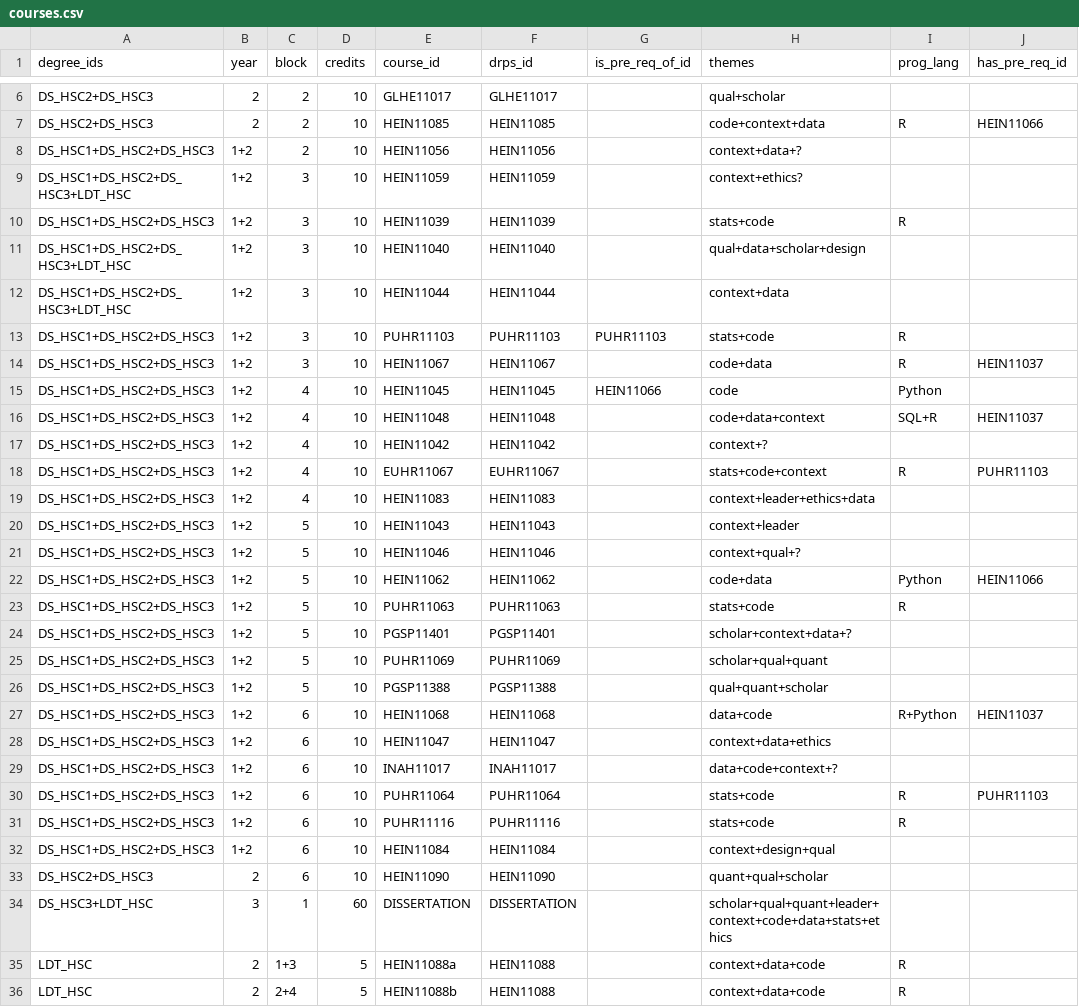
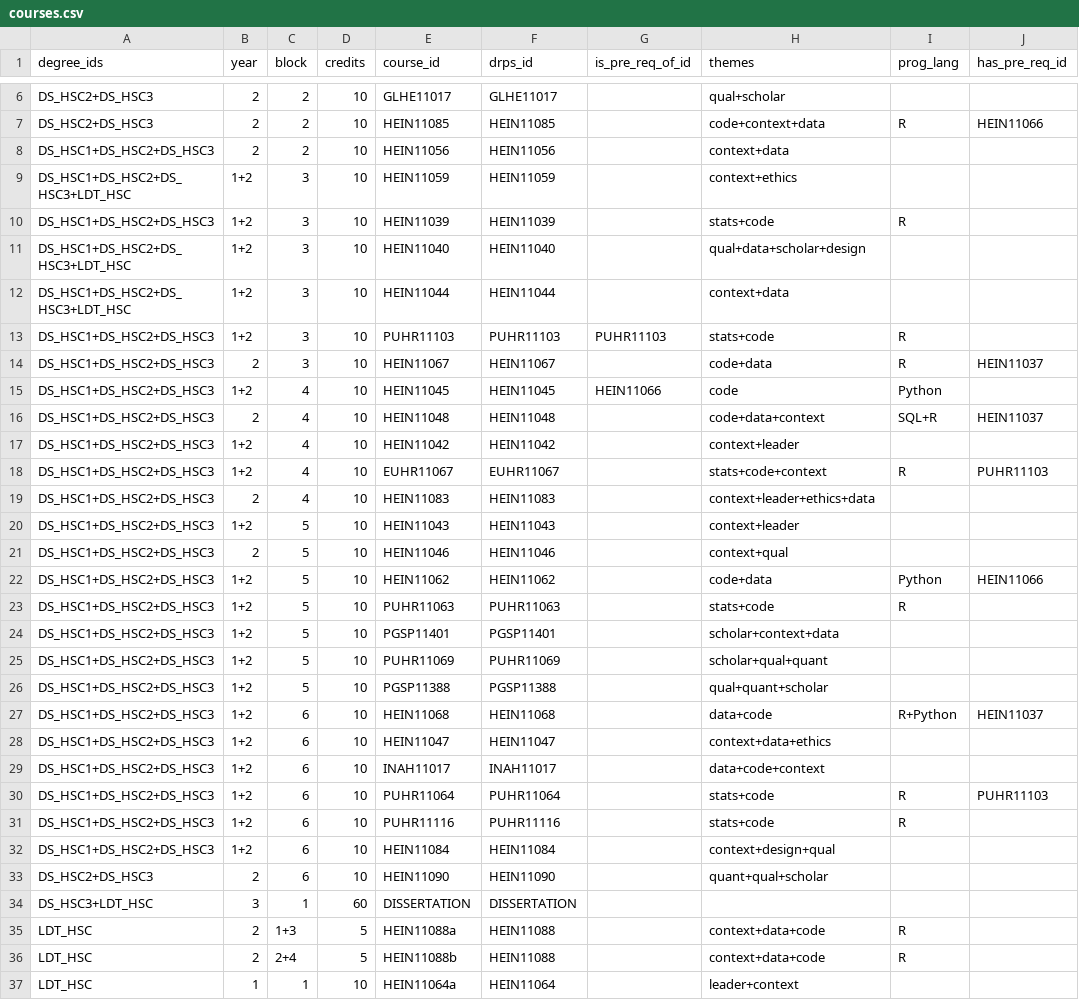
Before and after one commit to DDI-Talent/course-dashboard, a CSV file: data/courses.csv, drawn as a sheet; only a part is shown, gaps mark what is left out; the shorter side is filled out with more unchanged rows; the diff covers the shown part only; the diff names each change by its address in the sheet, - before the commit and + after, or states it on an @@ line.

Commit message:
first bash at themes. needs new colours

```diff
--- a/data/courses.csv
+++ b/data/courses.csv
-B8 (year): 1+2
+B8 (year): 2
-H8 (themes): context+data+?
+H8 (themes): context+data
-H9 (themes): context+ethics?
+H9 (themes): context+ethics
-B14 (year): 1+2
+B14 (year): 2
-B16 (year): 1+2
+B16 (year): 2
-H17 (themes): context+?
+H17 (themes): context+leader
-B19 (year): 1+2
+B19 (year): 2
-B21 (year): 1+2
+B21 (year): 2
-H21 (themes): context+qual+?
+H21 (themes): context+qual
-H24 (themes): scholar+context+data+?
+H24 (themes): scholar+context+data
-H29 (themes): data+code+context+?
+H29 (themes): data+code+context
-H34 (themes): scholar+qual+quant+leader+context+code+data+stats+ethics
+H34 (themes): (empty)
```
Also changed, not shown: 2 edited cells elsewhere in this file, data/personas.csv, 5 other files.
